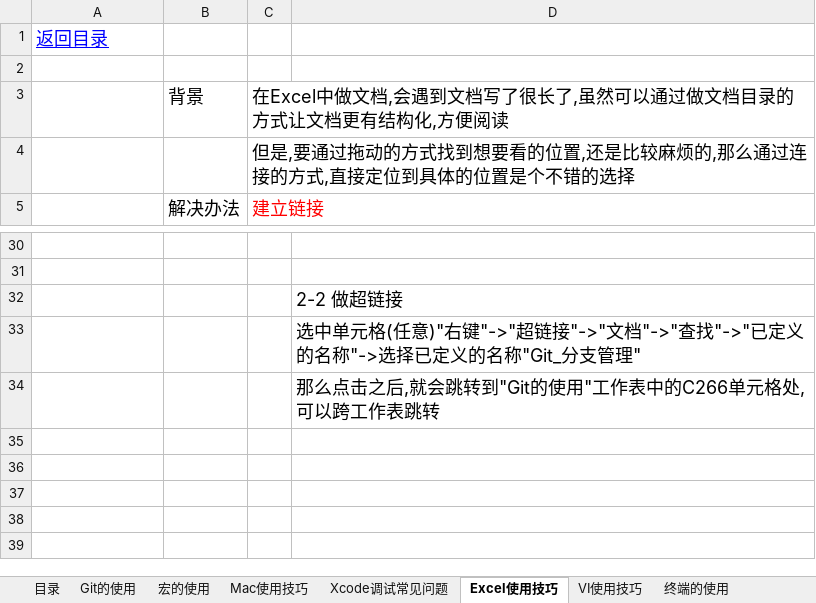
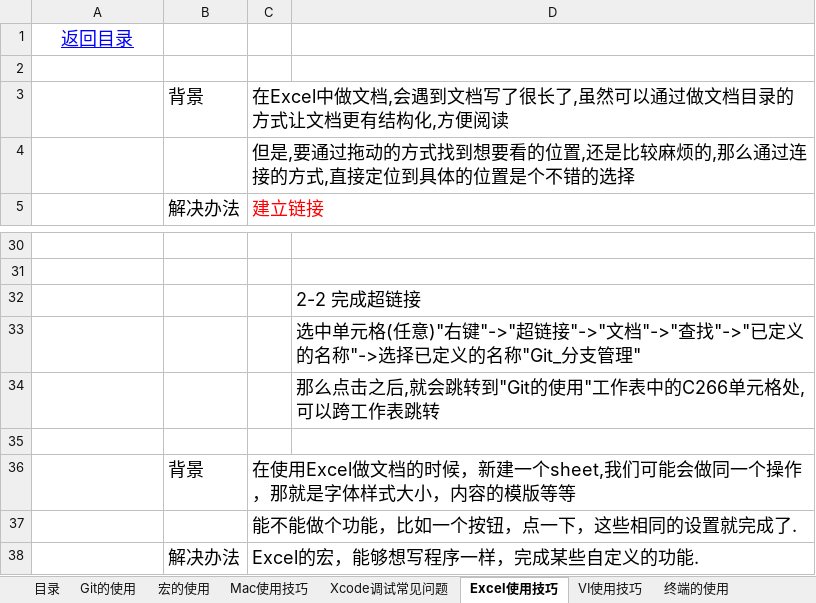
Before and after one commit to sokasyn/KnowledgeSet, an Excel workbook: NoteBook.xlsx, sheet Excel使用技巧, drawn as a sheet; only a part is shown, gaps mark what is left out; values as stored, in another font and other column widths than the file's, no borders; charts and pictures not drawn; the diff names each change by its address in the sheet, - before the commit and + after, or states it on an @@ line.

```diff
--- a/NoteBook.xlsx (sheet Excel使用技巧)
+++ b/NoteBook.xlsx (sheet Excel使用技巧)
-A1 alignment: left
+A1 alignment: center
-D32: 2-2 做超链接
+D32: 2-2 完成超链接
+row 35: (empty)
+row 36:  | 背景 | 在使用Excel做文档的时候，新建一个sheet,我们可能会做同一个操作，那就是字体样式大小，内容的模版等等
+row 37:  |  | 能不能做个功能，比如一个按钮，点一下，这些相同的设置就完成了.
+row 38:  | 解决办法 | Excel的宏，能够想写程序一样，完成某些自定义的功能.
```
Also changed, not shown: sheet JavaScript, sheet Mac使用技巧, sheet Git的使用, other sheet tabs, charts or pictures, 1 other file.
